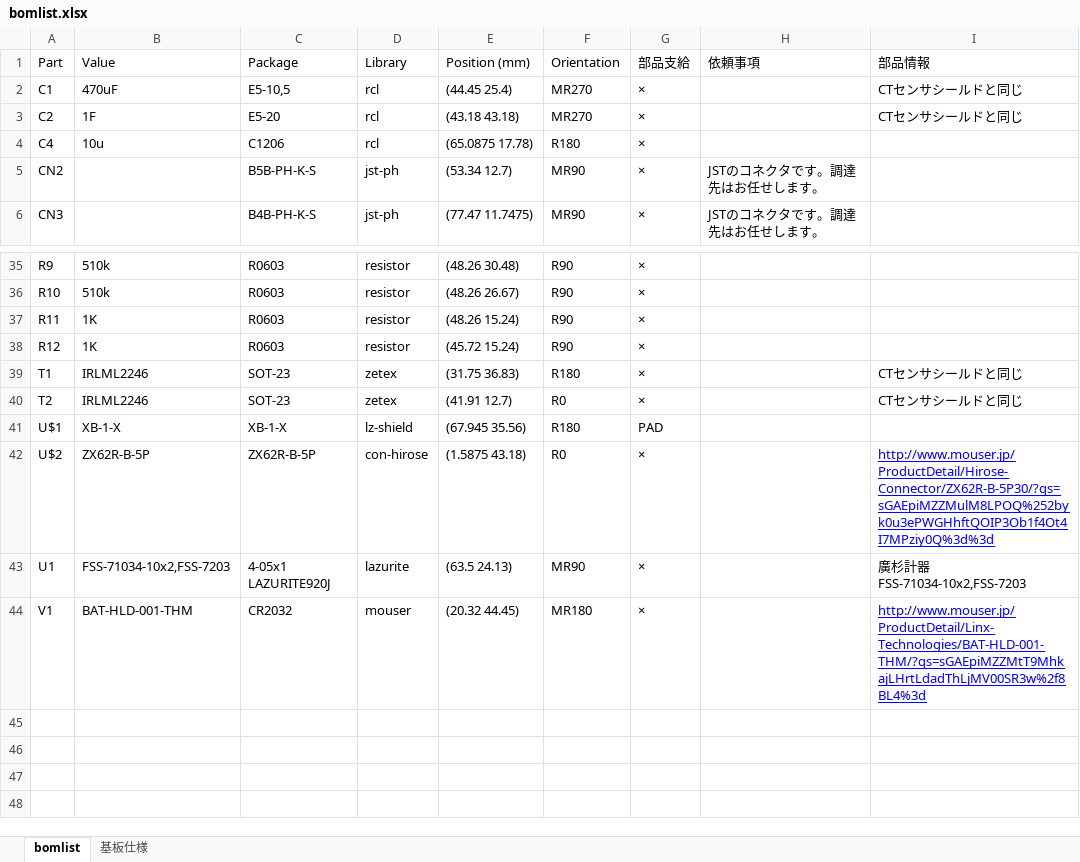
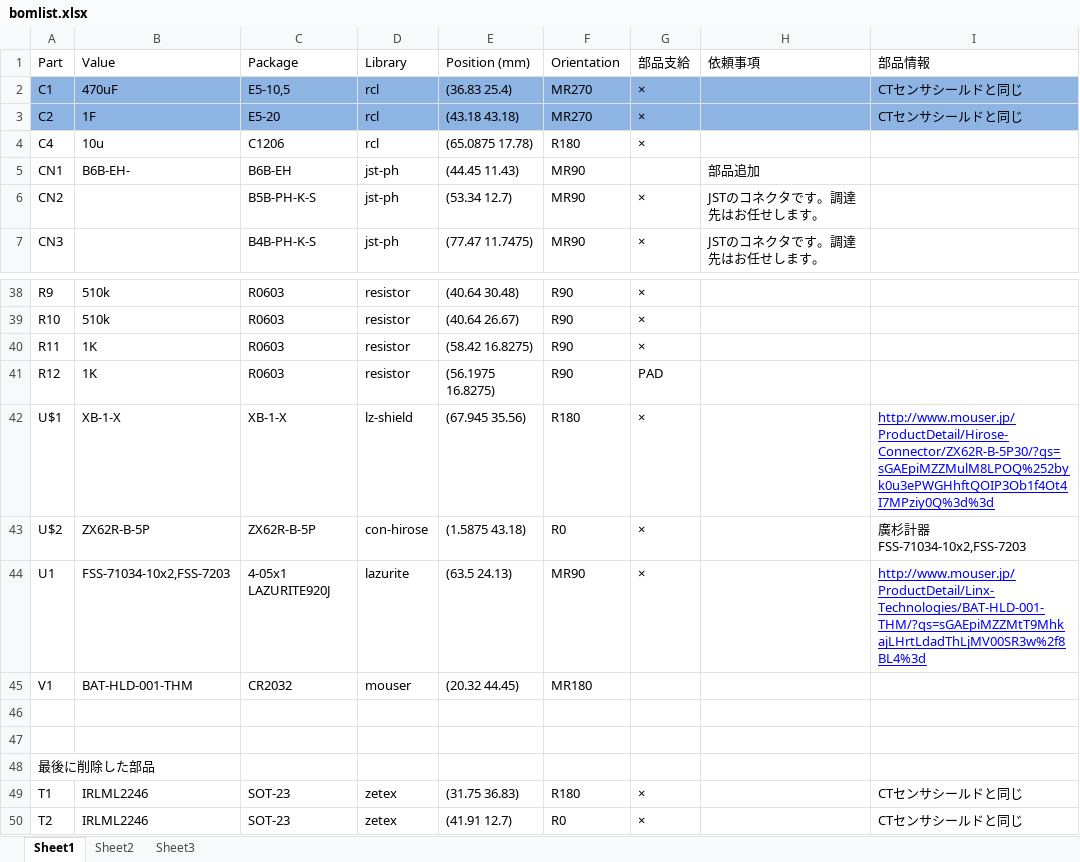
Before and after one commit to LAPIS-Lazurite/eagle, an Excel workbook: project/PumpMonitoring/170731_PumpMonitoring/bomlist.xlsx, sheet Sheet1, drawn as a sheet; only a part is shown, gaps mark what is left out; values as stored, in another font and other column widths than the file's, no borders; removed rows and columns are numbered as before the commit, all else as after; the diff covers the shown part only; the diff names each change by its address in the sheet, - before the commit and + after, or states it on an @@ line.

Commit message:
update bomlist of  PumpMonitoring

```diff
--- a/project/PumpMonitoring/170731_PumpMonitoring/bomlist.xlsx (sheet Sheet1)
+++ b/project/PumpMonitoring/170731_PumpMonitoring/bomlist.xlsx (sheet Sheet1)
-sheet tab: bomlist
+sheet tab: Sheet1
-sheet tab: 基板仕様
+sheet tab: Sheet3
+sheet tab: Sheet2
-A2:I3 fill: none
+A2:I3 fill: #8EB4E3
-E2 (Position (mm)): (44.45 25.4)
+E2 (Position (mm)): (36.83 25.4)
+row 5: CN1 | B6B-EH- | B6B-EH | jst-ph | (44.45 11.43) | MR90 |  | 部品追加
-E38 (Position (mm)): (48.26 30.48)
+E38 (Position (mm)): (40.64 30.48)
-E39 (Position (mm)): (48.26 26.67)
+E39 (Position (mm)): (40.64 26.67)
-E40 (Position (mm)): (48.26 15.24)
+E40 (Position (mm)): (58.42 16.8275)
-E41 (Position (mm)): (45.72 15.24)
+E41 (Position (mm)): (56.1975 16.8275)
-G41 (部品支給): ×
+G41 (部品支給): PAD
+row 42: U$1 | XB-1-X | XB-1-X | lz-shield | (67.945 35.56) | R180 | × |  | http://www.mouser.jp/ProductDetail/Hirose-Connector/ZX62R-B-5P30/?qs=sGAEpiMZZMulM8LPOQ%252byk0u3ePWGHhftQOIP3Ob1f4Ot4I7MPziy0Q%3d%3d
+row 43: U$2 | ZX62R-B-5P | ZX62R-B-5P | con-hirose | (1.5875 43.18) | R0 | × |  | 廣杉計器 FSS-71034-10x2,FSS-7203
+row 44: U1 | FSS-71034-10x2,FSS-7203 | 4-05x1 LAZURITE920J | lazurite | (63.5 24.13) | MR90 | × |  | http://www.mouser.jp/ProductDetail/Linx-Technologies/BAT-HLD-001-THM/?qs=sGAEpiMZZMtT9MhkajLHrtLdadThLjMV00SR3w%2f8BL4%3d
+row 45: V1 | BAT-HLD-001-THM | CR2032 | mouser | (20.32 44.45) | MR180
+row 46: (empty)
+row 47: (empty)
+row 48: 最後に削除した部品
-row 41: U$1 | XB-1-X | XB-1-X | lz-shield | (67.945 35.56) | R180 | PAD
-row 42: U$2 | ZX62R-B-5P | ZX62R-B-5P | con-hirose | (1.5875 43.18) | R0 | × |  | http://www.mouser.jp/ProductDetail/Hirose-Connector/ZX62R-B-5P30/?qs=sGAEpiMZZMulM8LPOQ%252byk0u3ePWGHhftQOIP3Ob1f4Ot4I7MPziy0Q%3d%3d
-row 43: U1 | FSS-71034-10x2,FSS-7203 | 4-05x1 LAZURITE920J | lazurite | (63.5 24.13) | MR90 | × |  | 廣杉計器 FSS-71034-10x2,FSS-7203
-row 44: V1 | BAT-HLD-001-THM | CR2032 | mouser | (20.32 44.45) | MR180 | × |  | http://www.mouser.jp/ProductDetail/Linx-Technologies/BAT-HLD-001-THM/?qs=sGAEpiMZZMtT9MhkajLHrtLdadThLjMV00SR3w%2f8BL4%3d
```
Also changed, not shown: 2 added rows, 20 edited cells and cell formats elsewhere in this sheet, sheet Sheet3, charts or pictures, 2 other files.
